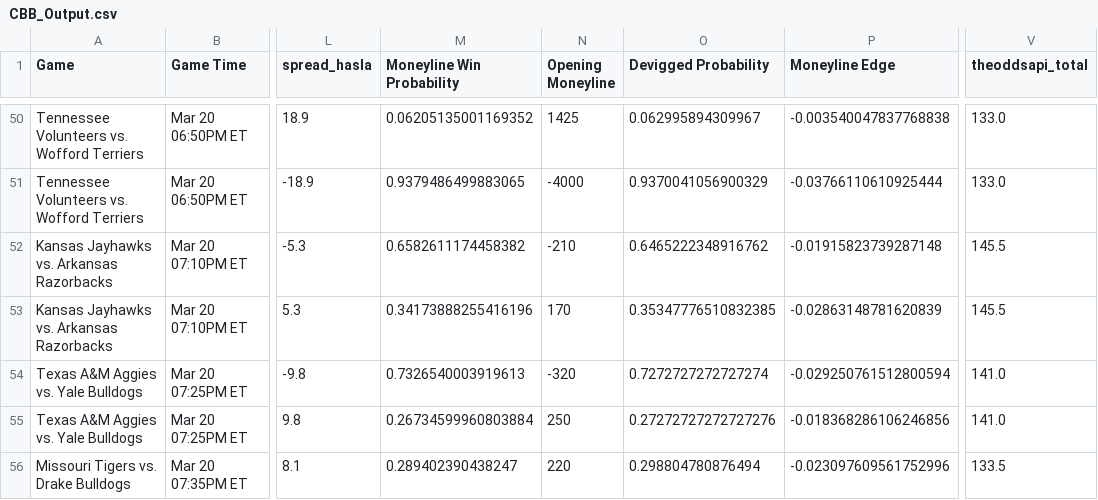
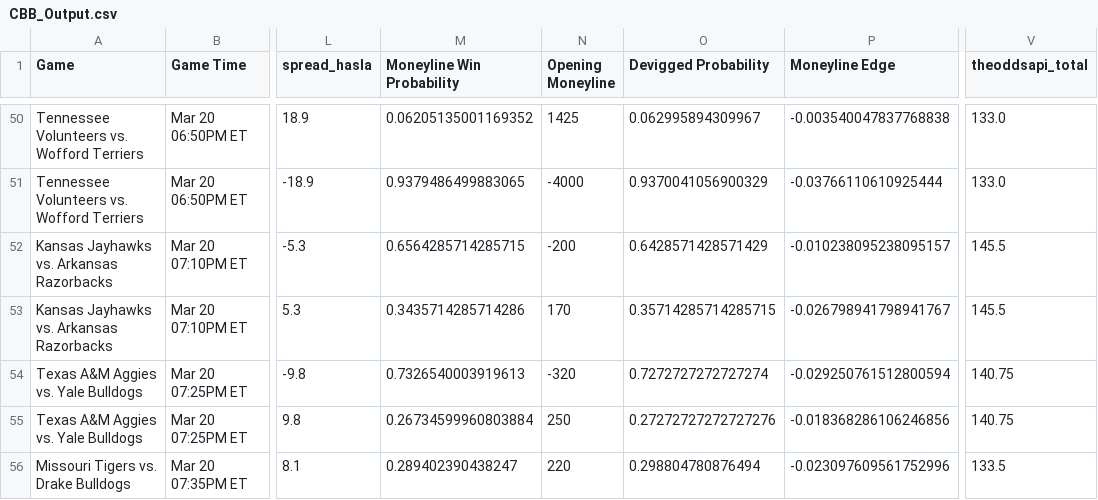
Before and after one commit to shaanchanchani/march_madness, a CSV file: CBB_Output.csv, drawn as a sheet; only a part is shown, gaps mark what is left out; the diff covers the shown part only; the diff names each change by its address in the sheet, - before the commit and + after, or states it on an @@ line.

```diff
--- a/CBB_Output.csv
+++ b/CBB_Output.csv
-M52 (Moneyline Win Probability): 0.6582611174458382
+M52 (Moneyline Win Probability): 0.6564285714285715
-N52 (Opening Moneyline): -210
+N52 (Opening Moneyline): -200
-O52 (Devigged Probability): 0.6465222348916762
+O52 (Devigged Probability): 0.6428571428571429
-P52 (Moneyline Edge): -0.01915823739287148
+P52 (Moneyline Edge): -0.010238095238095157
-M53 (Moneyline Win Probability): 0.34173888255416196
+M53 (Moneyline Win Probability): 0.3435714285714286
-O53 (Devigged Probability): 0.35347776510832385
+O53 (Devigged Probability): 0.35714285714285715
-P53 (Moneyline Edge): -0.02863148781620839
+P53 (Moneyline Edge): -0.026798941798941767
-V54:V55 (theoddsapi_total): 141.0
+V54:V55 (theoddsapi_total): 140.75
```
Also changed, not shown: 66 edited cells elsewhere in this file.
